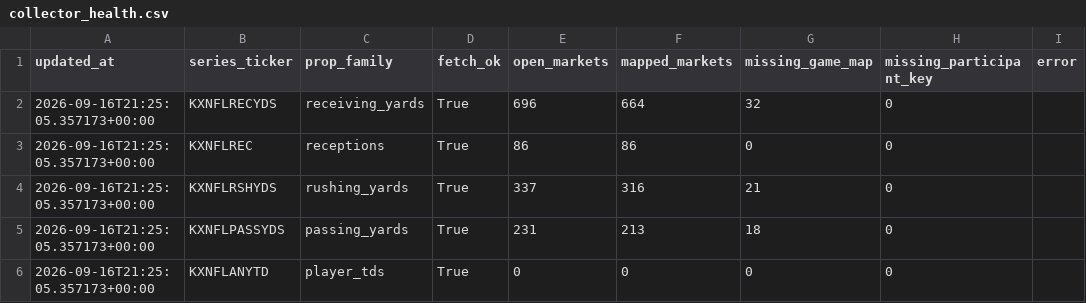
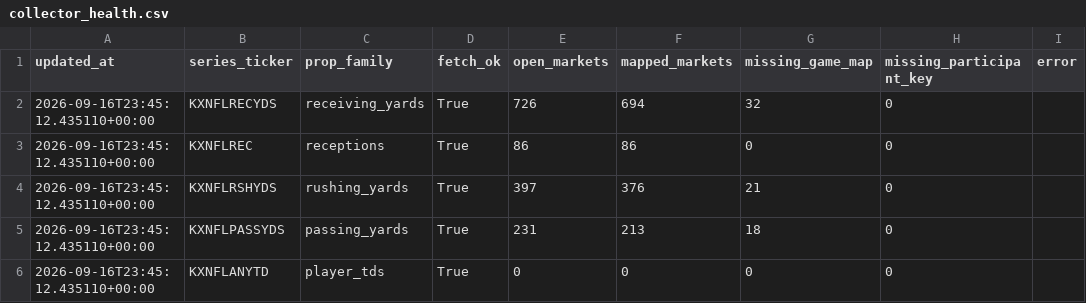
Before and after one commit to SaintSteven/Kalshi-trading-backend, a CSV file: research/nfl_prospective_paper_v001/data/collector_health.csv, drawn as a sheet.

```diff
--- a/research/nfl_prospective_paper_v001/data/collector_health.csv
+++ b/research/nfl_prospective_paper_v001/data/collector_health.csv
@@ -1,6 +1,6 @@
 updated_at,series_ticker,prop_family,fetch_ok,open_markets,mapped_markets,missing_game_map,missing_participant_key,error
-2026-09-16T21:25:05.357173+00:00,KXNFLRECYDS,receiving_yards,True,696,664,32,0,
-2026-09-16T21:25:05.357173+00:00,KXNFLREC,receptions,True,86,86,0,0,
-2026-09-16T21:25:05.357173+00:00,KXNFLRSHYDS,rushing_yards,True,337,316,21,0,
-2026-09-16T21:25:05.357173+00:00,KXNFLPASSYDS,passing_yards,True,231,213,18,0,
-2026-09-16T21:25:05.357173+00:00,KXNFLANYTD,player_tds,True,0,0,0,0,
+2026-09-16T23:45:12.435110+00:00,KXNFLRECYDS,receiving_yards,True,726,694,32,0,
+2026-09-16T23:45:12.435110+00:00,KXNFLREC,receptions,True,86,86,0,0,
+2026-09-16T23:45:12.435110+00:00,KXNFLRSHYDS,rushing_yards,True,397,376,21,0,
+2026-09-16T23:45:12.435110+00:00,KXNFLPASSYDS,passing_yards,True,231,213,18,0,
+2026-09-16T23:45:12.435110+00:00,KXNFLANYTD,player_tds,True,0,0,0,0,
```
Also changed, not shown: research/nfl_prospective_paper_v001/data/receiving_market_mapping.csv, research/nfl_prospective_paper_v001/data/rushing_market_mapping.csv, 8 other files.
